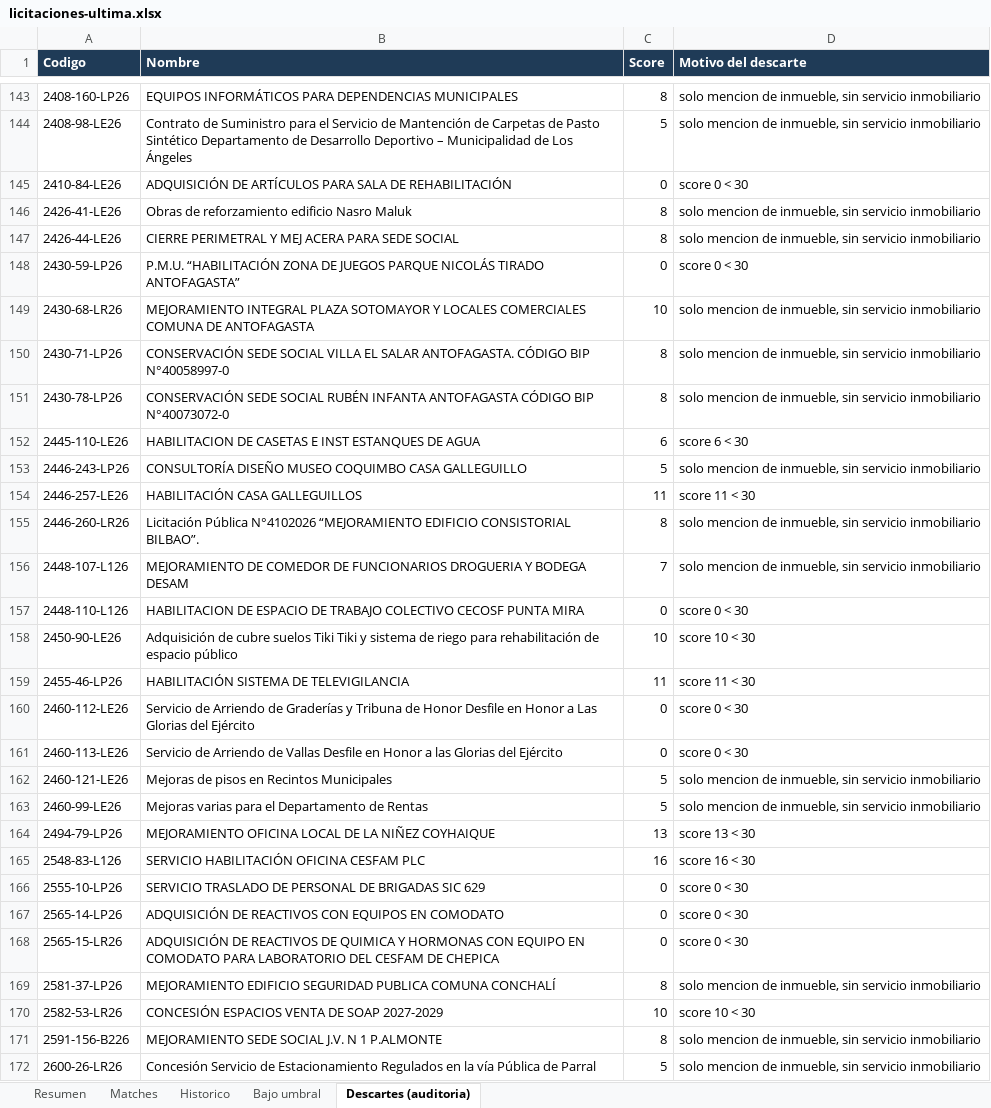
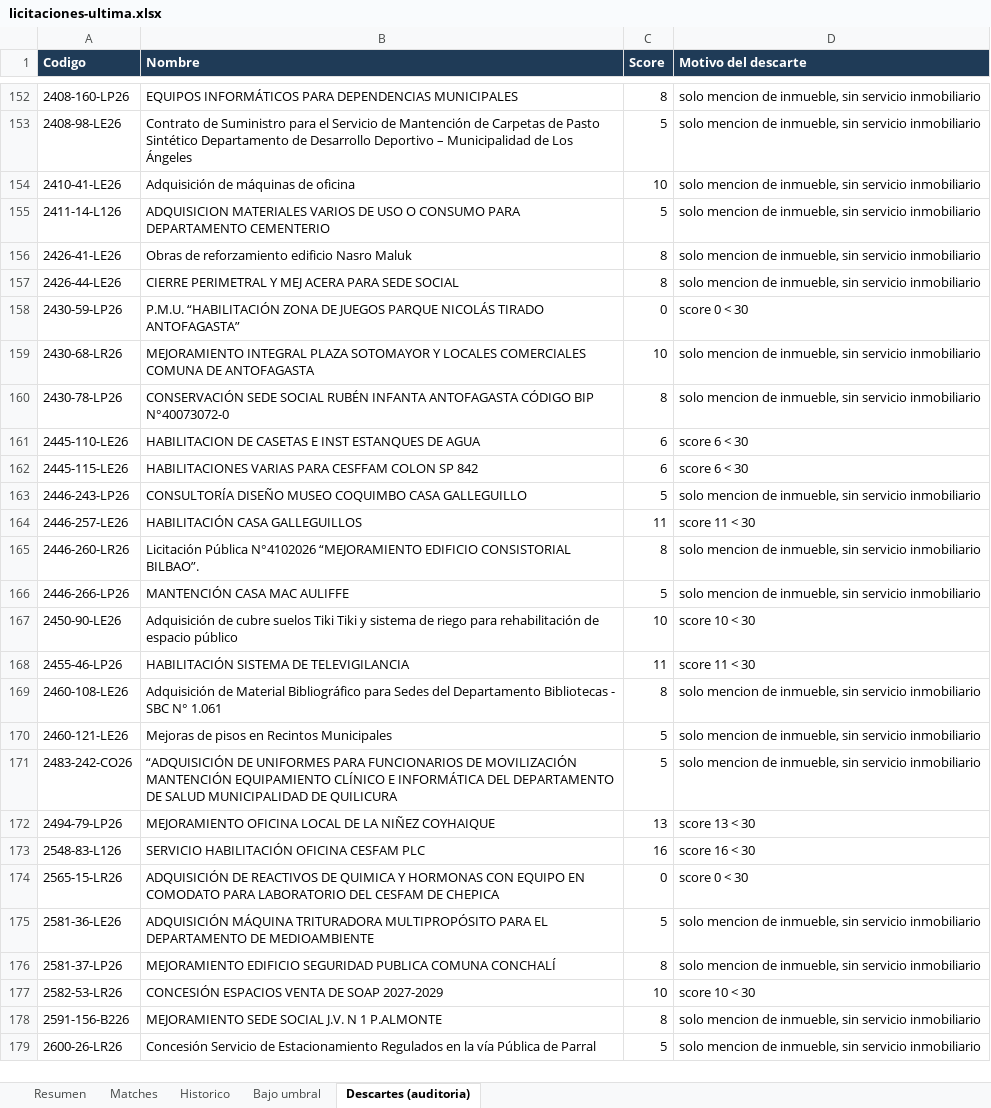
Before and after one commit to Strolj-Oderlink/radar-licitaciones, an Excel workbook: docs/licitaciones-ultima.xlsx, sheet Descartes (auditoria), drawn as a sheet; only a part is shown, gaps mark what is left out; values as stored, in another font and other column widths than the file's, no borders; removed rows and columns are numbered as before the commit, all else as after; the diff covers the shown part only; the diff names each change by its address in the sheet, - before the commit and + after, or states it on an @@ line.

```diff
--- a/docs/licitaciones-ultima.xlsx (sheet Descartes (auditoria))
+++ b/docs/licitaciones-ultima.xlsx (sheet Descartes (auditoria))
-row 145: 2410-84-LE26 | ADQUISICIÓN DE ARTÍCULOS PARA SALA DE REHABILITACIÓN | 0 | score 0 < 30
+row 154: 2410-41-LE26 | Adquisición de máquinas de oficina | 10 | solo mencion de inmueble, sin servicio inmobiliario
+row 155: 2411-14-L126 | ADQUISICION MATERIALES VARIOS DE USO O CONSUMO PARA DEPARTAMENTO CEMENTERIO | 5 | solo mencion de inmueble, sin servicio inmobiliario
-row 150: 2430-71-LP26 | CONSERVACIÓN SEDE SOCIAL VILLA EL SALAR ANTOFAGASTA. CÓDIGO BIP N°40058997-0 | 8 | solo mencion de inmueble, sin servicio inmobiliario
+row 162: 2445-115-LE26 | HABILITACIONES VARIAS PARA CESFFAM COLON SP 842 | 6 | score 6 < 30
-row 156: 2448-107-L126 | MEJORAMIENTO DE COMEDOR DE FUNCIONARIOS DROGUERIA Y BODEGA DESAM | 7 | solo mencion de inmueble, sin servicio inmobiliario
-row 157: 2448-110-L126 | HABILITACION DE ESPACIO DE TRABAJO COLECTIVO CECOSF PUNTA MIRA | 0 | score 0 < 30
+row 166: 2446-266-LP26 | MANTENCIÓN CASA MAC AULIFFE | 5 | solo mencion de inmueble, sin servicio inmobiliario
-row 160: 2460-112-LE26 | Servicio de Arriendo de Graderías y Tribuna de Honor Desfile en Honor a Las Glorias del Ejército | 0 | score 0 < 30
-row 161: 2460-113-LE26 | Servicio de Arriendo de Vallas Desfile en Honor a las Glorias del Ejército | 0 | score 0 < 30
+row 169: 2460-108-LE26 | Adquisición de Material Bibliográfico para Sedes del Departamento Bibliotecas - SBC N° 1.061 | 8 | solo mencion de inmueble, sin servicio inmobiliario
-A171 (Codigo): 2460-99-LE26
+A171 (Codigo): 2483-242-CO26
-B171 (Nombre): Mejoras varias para el Departamento de Rentas
+B171 (Nombre): “ADQUISICIÓN DE UNIFORMES PARA FUNCIONARIOS DE MOVILIZACIÓN MANTENCIÓN EQUIPAMIENTO CLÍNICO E INFORMÁTICA DEL DEPARTAMENTO DE SALUD MUNICIPALIDAD DE QUILICURA
-row 166: 2555-10-LP26 | SERVICIO TRASLADO DE PERSONAL DE BRIGADAS SIC 629 | 0 | score 0 < 30
-row 167: 2565-14-LP26 | ADQUISICIÓN DE REACTIVOS CON EQUIPOS EN COMODATO | 0 | score 0 < 30
+row 175: 2581-36-LE26 | ADQUISICIÓN MÁQUINA TRITURADORA MULTIPROPÓSITO PARA EL DEPARTAMENTO DE MEDIOAMBIENTE | 5 | solo mencion de inmueble, sin servicio inmobiliario
```
Also changed, not shown: 79 added rows, 88 removed rows and 27 edited cells elsewhere in this sheet, sheet Matches, sheet Historico, sheet Bajo umbral, sheet Resumen, 6 other files.
